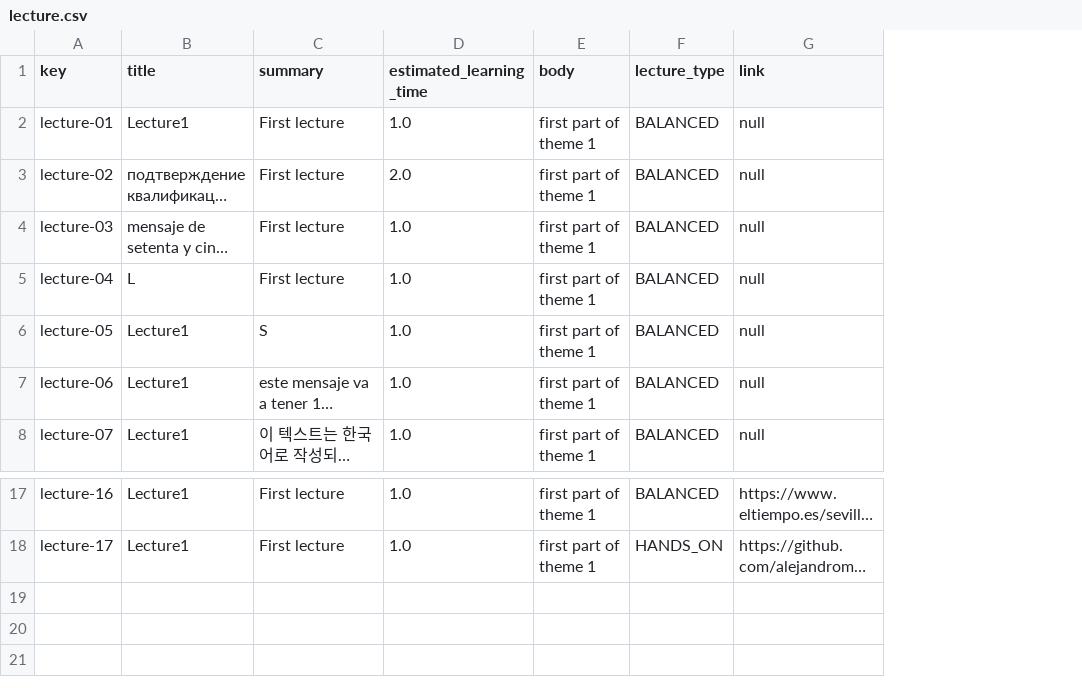
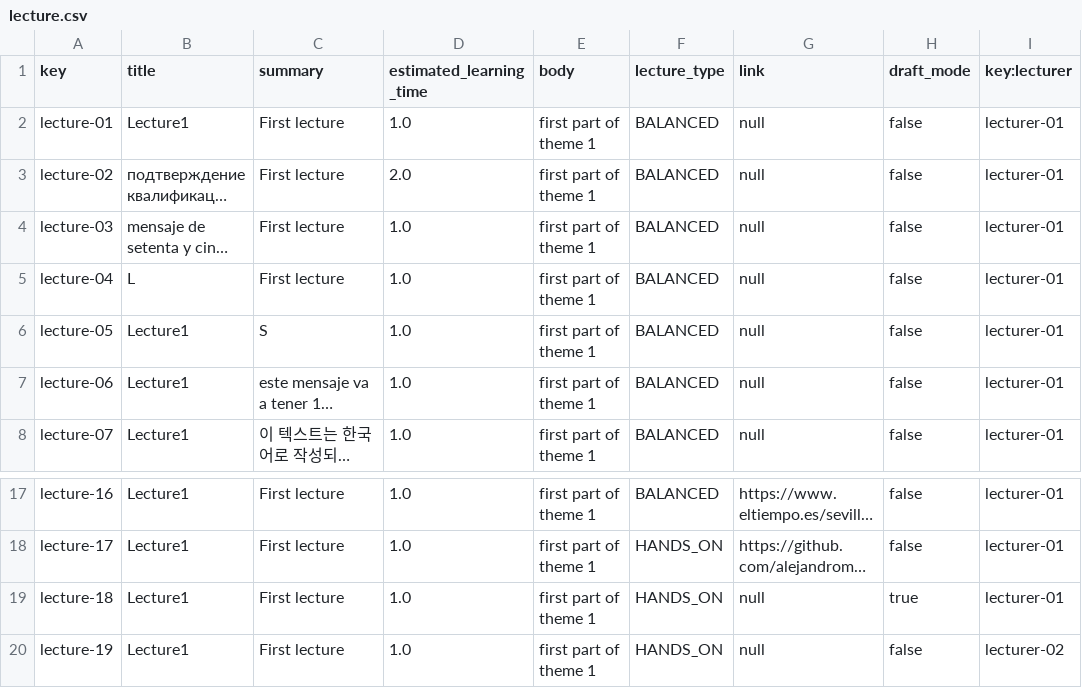
Before and after one commit to alejandromd/Acme-L3-D02, a CSV file: src/main/webapp/WEB-INF/resources/sample-data/lecture.csv, drawn as a sheet; only a part is shown, gaps mark what is left out; long unchanged cells end in …; the diff names each change by its address in the sheet, - before the commit and + after, or states it on an @@ line.

Commit message:
first version of operations on lecures

```diff
--- a/src/main/webapp/WEB-INF/resources/sample-data/lecture.csv
+++ b/src/main/webapp/WEB-INF/resources/sample-data/lecture.csv
+column H (draft_mode), rows 2-8: all false; rows 17-18: false | false
+column I (key:lecturer), rows 2-8: all lecturer-01; rows 17-18: lecturer-01 | lecturer-01
+row 19: lecture-18 | Lecture1 | First lecture | 1.0 | first part of theme 1 | HANDS_ON | null | true | lecturer-01
+row 20: lecture-19 | Lecture1 | First lecture | 1.0 | first part of theme 1 | HANDS_ON | null | false | lecturer-02
```
Also changed, not shown: 14 other files.
